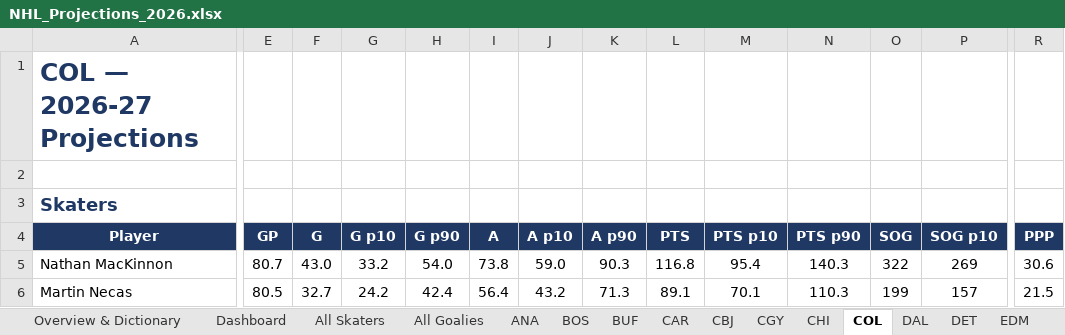
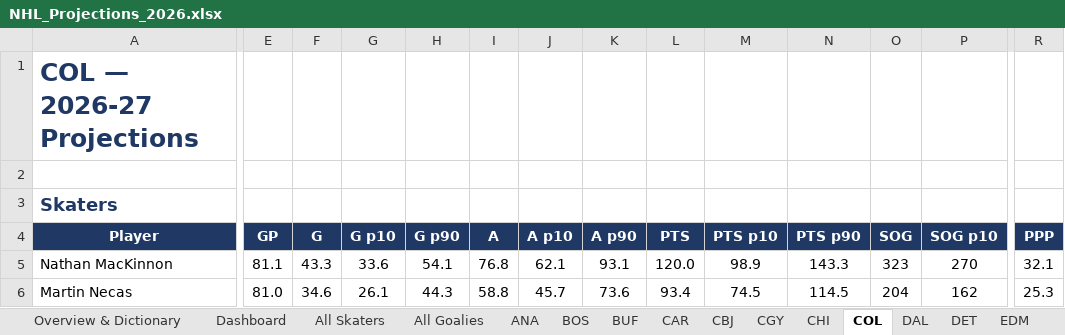
Before and after one commit to ajpayzant/NHL-Projections, an Excel workbook: output/NHL_Projections_2026.xlsx, sheet COL, drawn as a sheet; only a part is shown, gaps mark what is left out; values as stored, in another font and other column widths than the file's, no borders; conditional formats not drawn; the diff covers the shown part only; the diff names each change by its address in the sheet, - before the commit and + after, or states it on an @@ line.

```diff
--- a/output/NHL_Projections_2026.xlsx (sheet COL)
+++ b/output/NHL_Projections_2026.xlsx (sheet COL)
-E5 (GP): 80.7
+E5 (GP): 81.1
-F5 (G): 43.0
+F5 (G): 43.3
-G5 (G p10): 33.2
+G5 (G p10): 33.6
-H5 (G p90): 54.0
+H5 (G p90): 54.1
-I5 (A): 73.8
+I5 (A): 76.8
-J5 (A p10): 59.0
+J5 (A p10): 62.1
-K5 (A p90): 90.3
+K5 (A p90): 93.1
-L5 (PTS): 116.8
+L5 (PTS): 120.0
-M5 (PTS p10): 95.4
+M5 (PTS p10): 98.9
-N5 (PTS p90): 140.3
+N5 (PTS p90): 143.3
-O5 (SOG): 322
+O5 (SOG): 323
-P5 (SOG p10): 269
+P5 (SOG p10): 270
-R5 (PPP): 30.6
+R5 (PPP): 32.1
-E6 (GP): 80.5
+E6 (GP): 81.0
-F6 (G): 32.7
+F6 (G): 34.6
-G6 (G p10): 24.2
+G6 (G p10): 26.1
-H6 (G p90): 42.4
+H6 (G p90): 44.3
-I6 (A): 56.4
+I6 (A): 58.8
-J6 (A p10): 43.2
+J6 (A p10): 45.7
-K6 (A p90): 71.3
+K6 (A p90): 73.6
-L6 (PTS): 89.1
+L6 (PTS): 93.4
-M6 (PTS p10): 70.1
+M6 (PTS p10): 74.5
-N6 (PTS p90): 110.3
+N6 (PTS p90): 114.5
-O6 (SOG): 199
+O6 (SOG): 204
-P6 (SOG p10): 157
+P6 (SOG p10): 162
-R6 (PPP): 21.5
+R6 (PPP): 25.3
```
Also changed, not shown: 2 added rows, 2 removed rows and 278 edited cells elsewhere in this sheet, sheet All Skaters, sheet All Goalies, sheet WPG, sheet NYI, sheet DET, sheet WSH, 28 more sheets, 11 other files.
